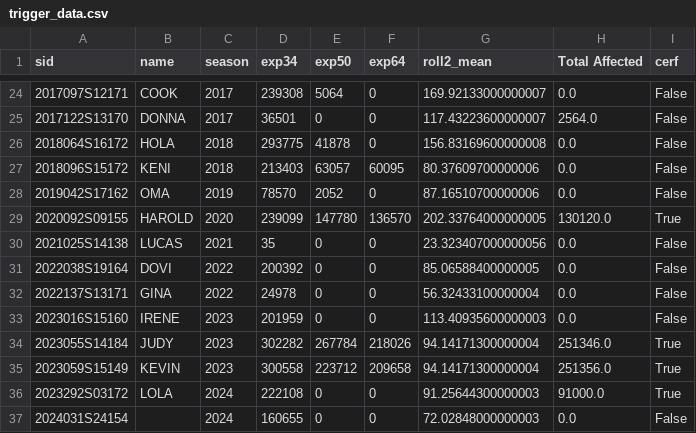
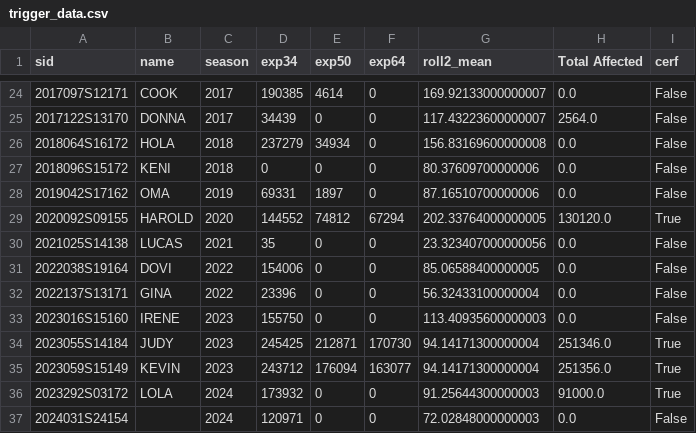
Before and after one commit to OCHA-DAP/ds-aa-vut-cyclones, a CSV file: docs/public/trigger_data.csv, drawn as a sheet; only a part is shown, gaps mark what is left out; the diff covers the shown part only.

```diff
--- a/docs/public/trigger_data.csv
+++ b/docs/public/trigger_data.csv
@@ -24,14 +24,14 @@ sid,name,season,exp34,exp50,exp64,roll2_mean,Total Affected,cerf
-2017097S12171,COOK,2017,239308,5064,0,169.92133000000007,0.0,False
-2017122S13170,DONNA,2017,36501,0,0,117.43223600000007,2564.0,False
-2018064S16172,HOLA,2018,293775,41878,0,156.83169600000008,0.0,False
-2018096S15172,KENI,2018,213403,63057,60095,80.37609700000006,0.0,False
-2019042S17162,OMA,2019,78570,2052,0,87.16510700000006,0.0,False
-2020092S09155,HAROLD,2020,239099,147780,136570,202.33764000000005,130120.0,True
+2017097S12171,COOK,2017,190385,4614,0,169.92133000000007,0.0,False
+2017122S13170,DONNA,2017,34439,0,0,117.43223600000007,2564.0,False
+2018064S16172,HOLA,2018,237279,34934,0,156.83169600000008,0.0,False
+2018096S15172,KENI,2018,0,0,0,80.37609700000006,0.0,False
+2019042S17162,OMA,2019,69331,1897,0,87.16510700000006,0.0,False
+2020092S09155,HAROLD,2020,144552,74812,67294,202.33764000000005,130120.0,True
 2021025S14138,LUCAS,2021,35,0,0,23.323407000000056,0.0,False
-2022038S19164,DOVI,2022,200392,0,0,85.06588400000005,0.0,False
-2022137S13171,GINA,2022,24978,0,0,56.32433100000004,0.0,False
-2023016S15160,IRENE,2023,201959,0,0,113.40935600000003,0.0,False
-2023055S14184,JUDY,2023,302282,267784,218026,94.14171300000004,251346.0,True
-2023059S15149,KEVIN,2023,300558,223712,209658,94.14171300000004,251356.0,True
-2023292S03172,LOLA,2024,222108,0,0,91.25644300000003,91000.0,True
-2024031S24154,,2024,160655,0,0,72.02848000000003,0.0,False
+2022038S19164,DOVI,2022,154006,0,0,85.06588400000005,0.0,False
+2022137S13171,GINA,2022,23396,0,0,56.32433100000004,0.0,False
+2023016S15160,IRENE,2023,155750,0,0,113.40935600000003,0.0,False
+2023055S14184,JUDY,2023,245425,212871,170730,94.14171300000004,251346.0,True
+2023059S15149,KEVIN,2023,243712,176094,163077,94.14171300000004,251356.0,True
+2023292S03172,LOLA,2024,173932,0,0,91.25644300000003,91000.0,True
+2024031S24154,,2024,120971,0,0,72.02848000000003,0.0,False
```
Also changed, not shown: 31 edited cells elsewhere in this file, exploration/public/trigger_data.csv, 21 other files.
